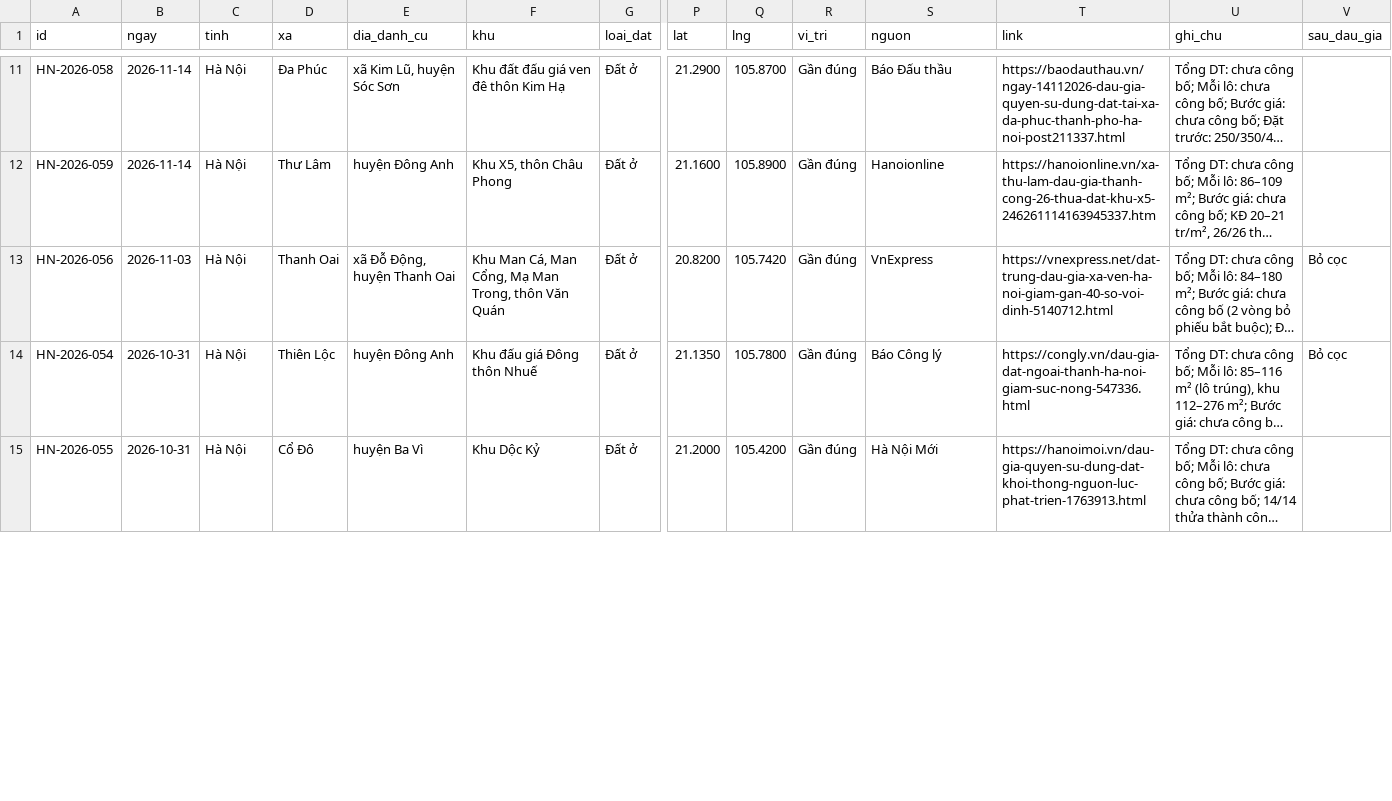
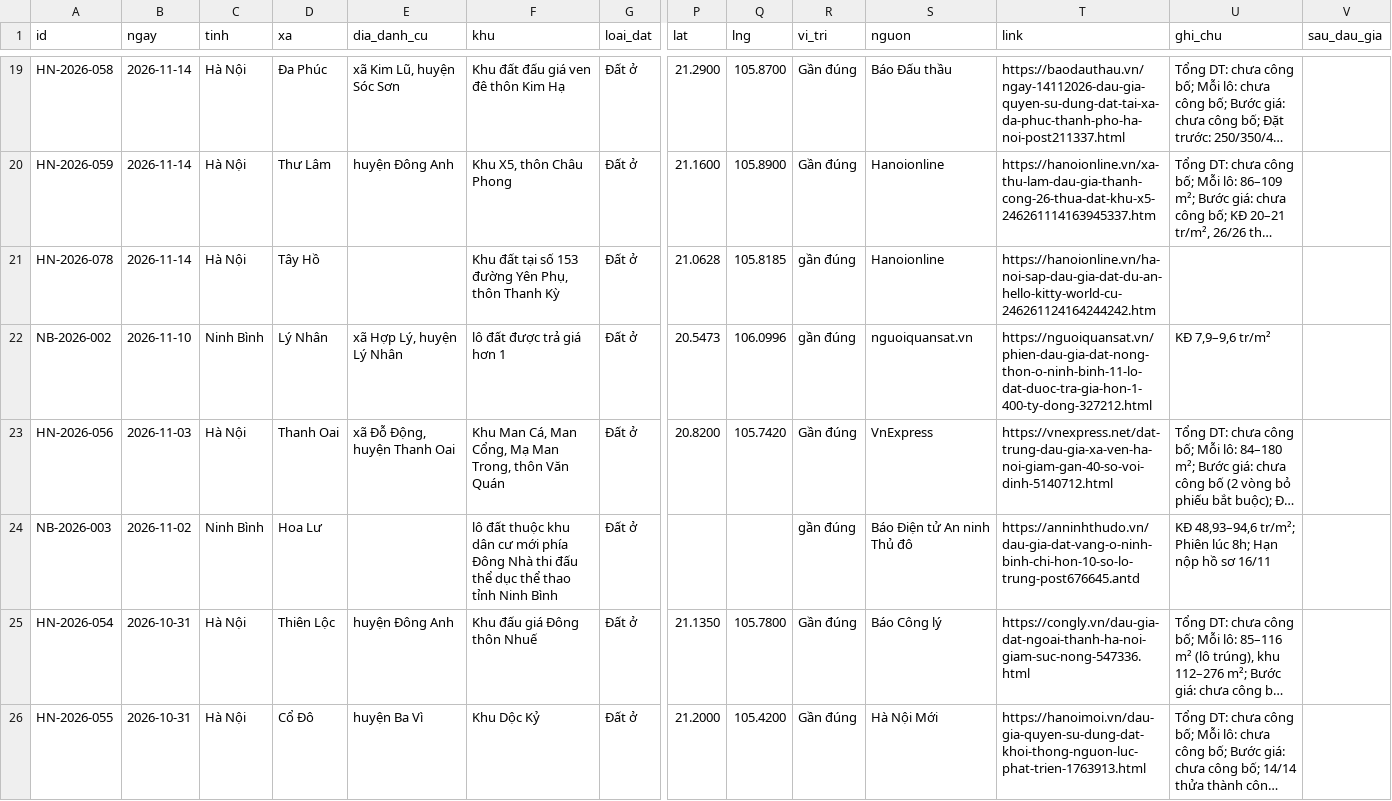
Before and after one commit to pnhimai98-creator/ban-do-dau-gia, a CSV file: data.csv, drawn as a sheet; only a part is shown, gaps mark what is left out; long unchanged cells end in …; addresses are those after the commit; rows hold the shown columns only; the diff covers the shown part only; the diff names each change by its address in the sheet, - before the commit and + after, or states it on an @@ line.

```diff
--- a/data.csv
+++ b/data.csv
@@ row 85 moved to row 21: HN-2026-078 @@
+row 22: NB-2026-002 | 2026-11-10 | Ninh Bình | Lý Nhân | xã Hợp Lý, huyện Lý Nhân | lô đất được trả giá hơn 1 | Đất ở | 20.5473 | 106.0996 | gần đúng | nguoiquansat.vn | https://nguoiquansat.vn/phien-dau-gia-dat-nong-thon-o-ninh-binh-11-lo-dat-duoc-tra-gia-hon-1-400-ty-dong-327212.html | KĐ 7,9–9,6 tr/m²
-V23 (sau_dau_gia): Bỏ cọc
+V23 (sau_dau_gia): (empty)
@@ row 83 moved to row 24: NB-2026-003 @@
-V25 (sau_dau_gia): Bỏ cọc
+V25 (sau_dau_gia): (empty)
```
Also changed, not shown: 1 removed row, 10 moved rows and 45 edited cells elsewhere in this file.
